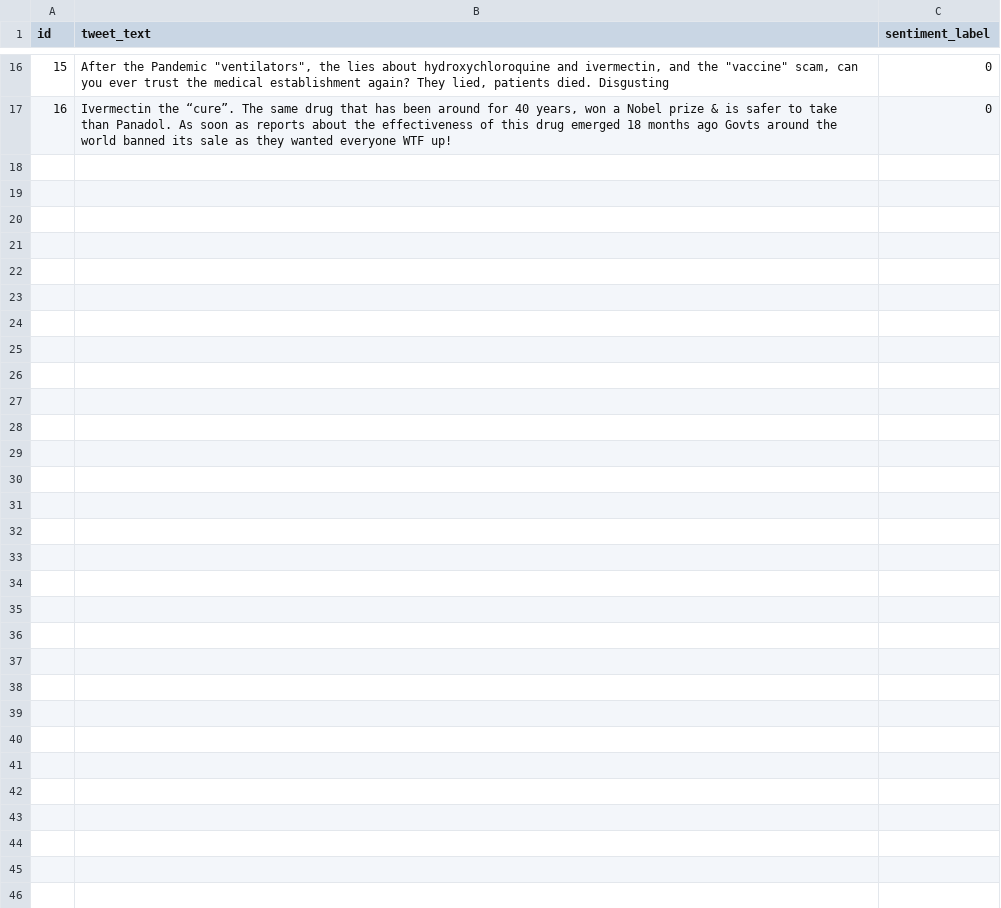
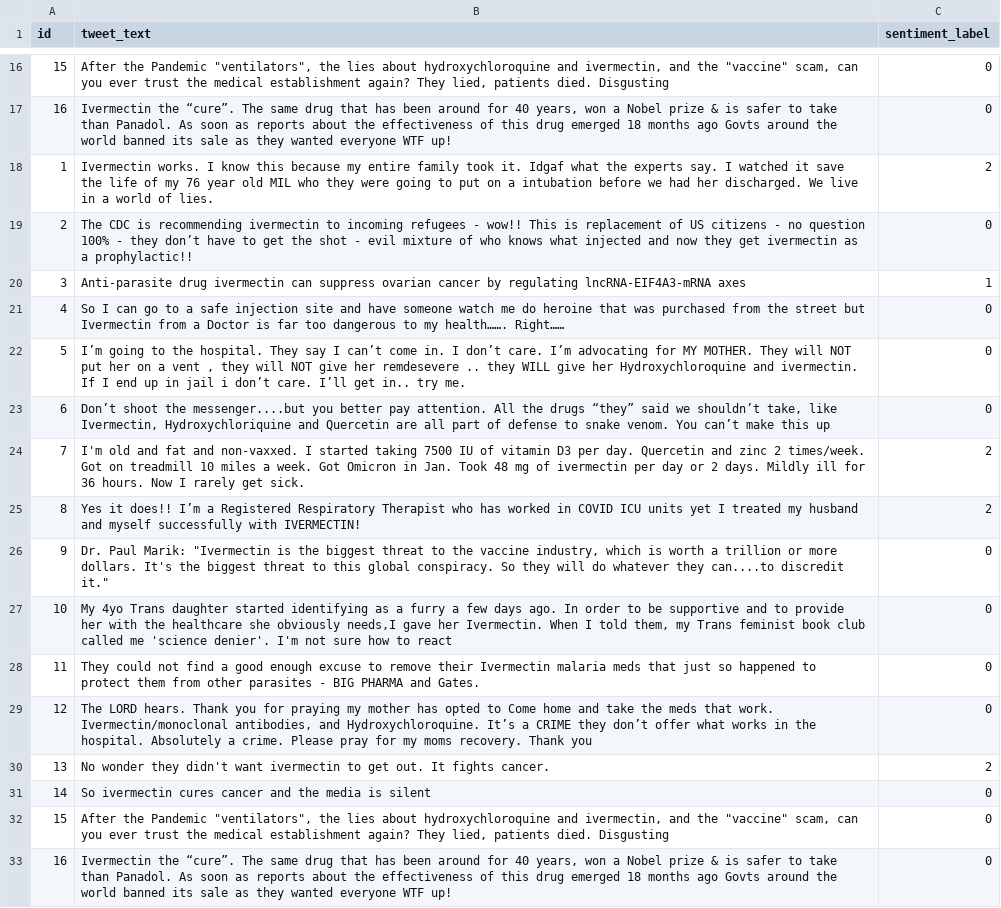
Before and after one commit to cathieeee/Group_project_Team-7, a CSV file: data/sample_clean_table.csv, drawn as a sheet; only a part is shown, gaps mark what is left out.

```diff
--- a/data/sample_clean_table.csv
+++ b/data/sample_clean_table.csv
@@ -17 +17,17 @@ id|tweet_text|sentiment_label
 16|"Ivermectin the “cure”. The same drug that has been around for 40 years, won a Nobel prize & is safer to take than Panadol. As soon as reports about the effectiveness of this drug emerged 18 months ago Govts around the world banned its sale as they wanted everyone WTF up!"|0
+1|Ivermectin works. I know this because my entire family took it. Idgaf what the experts say. I watched it save the life of my 76 year old MIL who they were going to put on a intubation before we had her discharged. We live in a world of lies.|2
+2|The CDC is recommending ivermectin to incoming refugees - wow!! This is replacement of US citizens - no question 100% - they don’t have to get the shot - evil mixture of who knows what injected and now they get ivermectin as a prophylactic!!|0
+3|Anti-parasite drug ivermectin can suppress ovarian cancer by regulating lncRNA-EIF4A3-mRNA axes|1
+4|So I can go to a safe injection site and have someone watch me do heroine that was purchased from the street but Ivermectin from a Doctor is far too dangerous to my health……. Right……|0
+5|"I’m going to the hospital. They say I can’t come in. I don’t care. I’m advocating for MY MOTHER. They will NOT put her on a vent , they will NOT give her remdesevere .. they WILL give her Hydroxychloroquine and ivermectin. If I end up in jail i don’t care. I’ll get in.. try me."|0
+6|"Don’t shoot the messenger....but you better pay attention. All the drugs “they” said we shouldn’t take, like Ivermectin, Hydroxychloriquine and Quercetin are all part of defense to snake venom. You can’t make this up"|0
+7|I'm old and fat and non-vaxxed. I started taking 7500 IU of vitamin D3 per day. Quercetin and zinc 2 times/week. Got on treadmill 10 miles a week. Got Omicron in Jan. Took 48 mg of ivermectin per day or 2 days. Mildly ill for 36 hours. Now I rarely get sick.|2
+8|Yes it does!! I’m a Registered Respiratory Therapist who has worked in COVID ICU units yet I treated my husband and myself successfully with IVERMECTIN!|2
+9|"Dr. Paul Marik: ""Ivermectin is the biggest threat to the vaccine industry, which is worth a trillion or more dollars. It's the biggest threat to this global conspiracy. So they will do whatever they can....to discredit it."""|0
+10|"My 4yo Trans daughter started identifying as a furry a few days ago. In order to be supportive and to provide her with the healthcare she obviously needs,I gave her Ivermectin. When I told them, my Trans feminist book club called me 'science denier'. I'm not sure how to react "|0
+11|They could not find a good enough excuse to remove their Ivermectin malaria meds that just so happened to protect them from other parasites - BIG PHARMA and Gates.|0
+12|"The LORD hears. Thank you for praying my mother has opted to Come home and take the meds that work. Ivermectin/monoclonal antibodies, and Hydroxychloroquine. It’s a CRIME they don’t offer what works in the hospital. Absolutely a crime. Please pray for my moms recovery. Thank you"|0
+13|No wonder they didn't want ivermectin to get out. It fights cancer.|2
+14|So ivermectin cures cancer and the media is silent|0
+15|"After the Pandemic ""ventilators"", the lies about hydroxychloroquine and ivermectin, and the ""vaccine"" scam, can you ever trust the medical establishment again? They lied, patients died. Disgusting"|0
+16|"Ivermectin the “cure”. The same drug that has been around for 40 years, won a Nobel prize & is safer to take than Panadol. As soon as reports about the effectiveness of this drug emerged 18 months ago Govts around the world banned its sale as they wanted everyone WTF up!"|0
```
Also changed, not shown: 4 other files.
